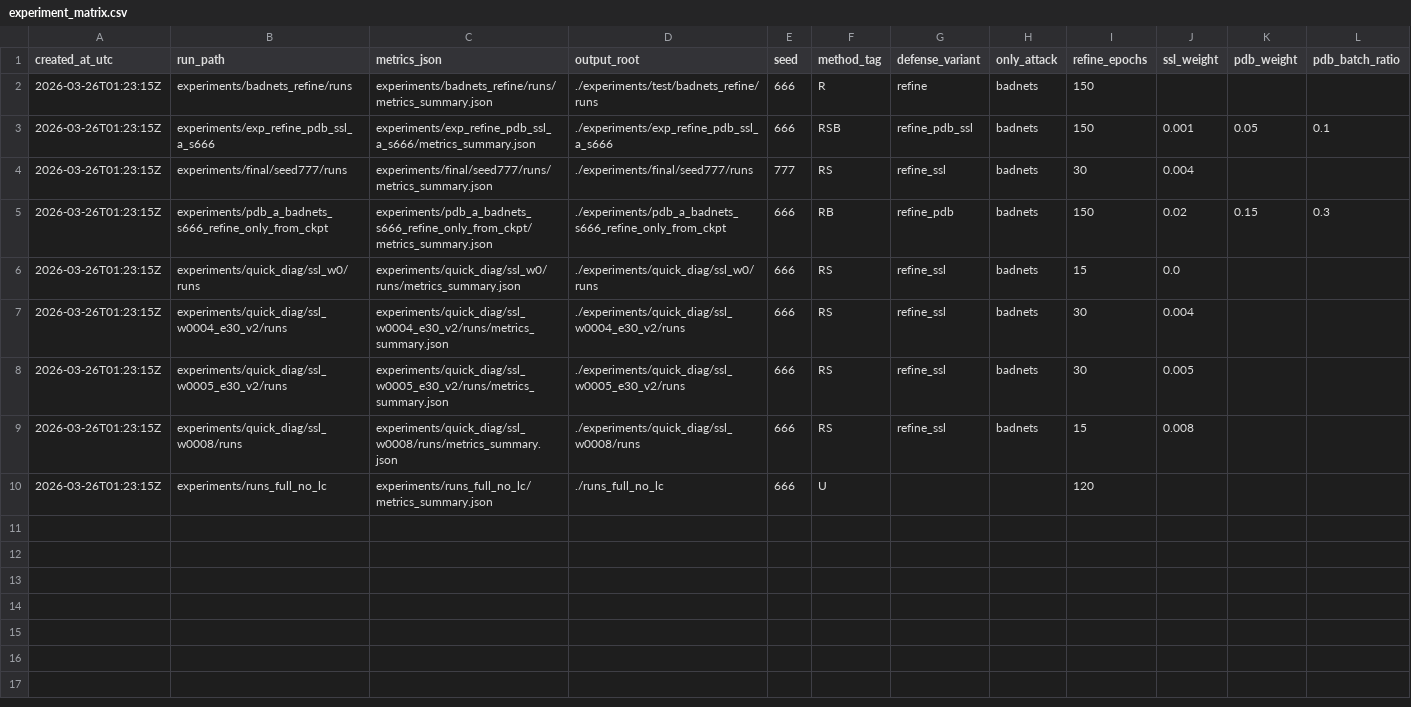
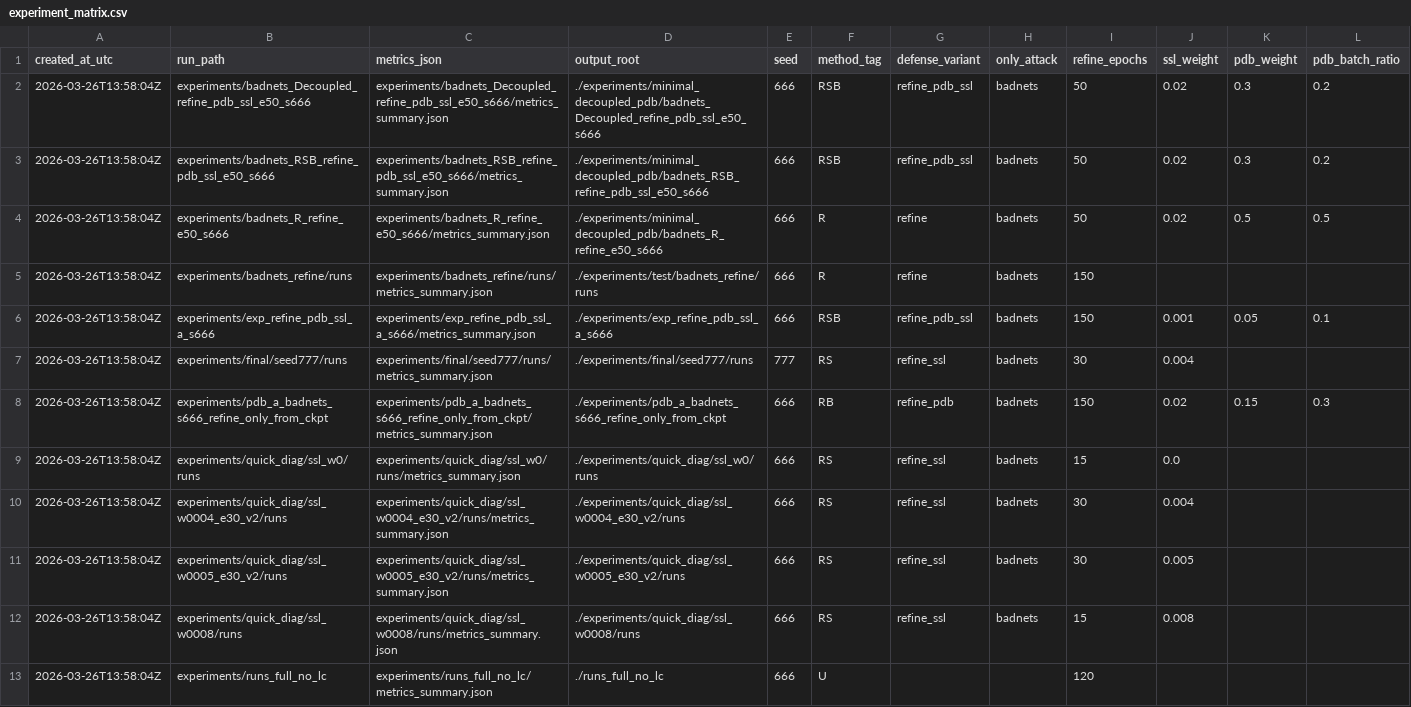
Before and after one commit to cccrx1/-, a CSV file: experiment_matrix.csv, drawn as a sheet; only a part is shown; addresses are those after the commit; rows hold the shown columns only; the diff names each change by its address in the sheet, - before the commit and + after, or states it on an @@ line.

Commit message:
feat(防御): 添加PDB推理触发开关并更新实验矩阵
为REFINE_PDB防御方法添加pdb_apply_inference_trigger开关，控制推理阶段是否应用PDB引导损失
更新实验矩阵文档和CSV文件，新增BadNets相关实验结果
添加实验方案说明文件aa，包含Decoupled PDB-REFINE的实验命令

```diff
--- a/experiment_matrix.csv
+++ b/experiment_matrix.csv
+row 2: 2026-03-26T13:58:04Z | experiments/badnets_Decoupled_refine_pdb_ssl_e50_s666 | experiments/badnets_Decoupled_refine_pdb_ssl_e50_s666/metrics_summary.json | ./experiments/minimal_decoupled_pdb/badnets_Decoupled_refine_pdb_ssl_e50_s666 | 666 | RSB | refine_pdb_ssl | badnets | 50 | 0.02 | 0.3 | 0.2
+row 3: 2026-03-26T13:58:04Z | experiments/badnets_RSB_refine_pdb_ssl_e50_s666 | experiments/badnets_RSB_refine_pdb_ssl_e50_s666/metrics_summary.json | ./experiments/minimal_decoupled_pdb/badnets_RSB_refine_pdb_ssl_e50_s666 | 666 | RSB | refine_pdb_ssl | badnets | 50 | 0.02 | 0.3 | 0.2
+row 4: 2026-03-26T13:58:04Z | experiments/badnets_R_refine_e50_s666 | experiments/badnets_R_refine_e50_s666/metrics_summary.json | ./experiments/minimal_decoupled_pdb/badnets_R_refine_e50_s666 | 666 | R | refine | badnets | 50 | 0.02 | 0.5 | 0.5
-A5:A13 (created_at_utc): 2026-03-26T01:23:15Z
+A5:A13 (created_at_utc): 2026-03-26T13:58:04Z
```
Also changed, not shown: 3 other files.
